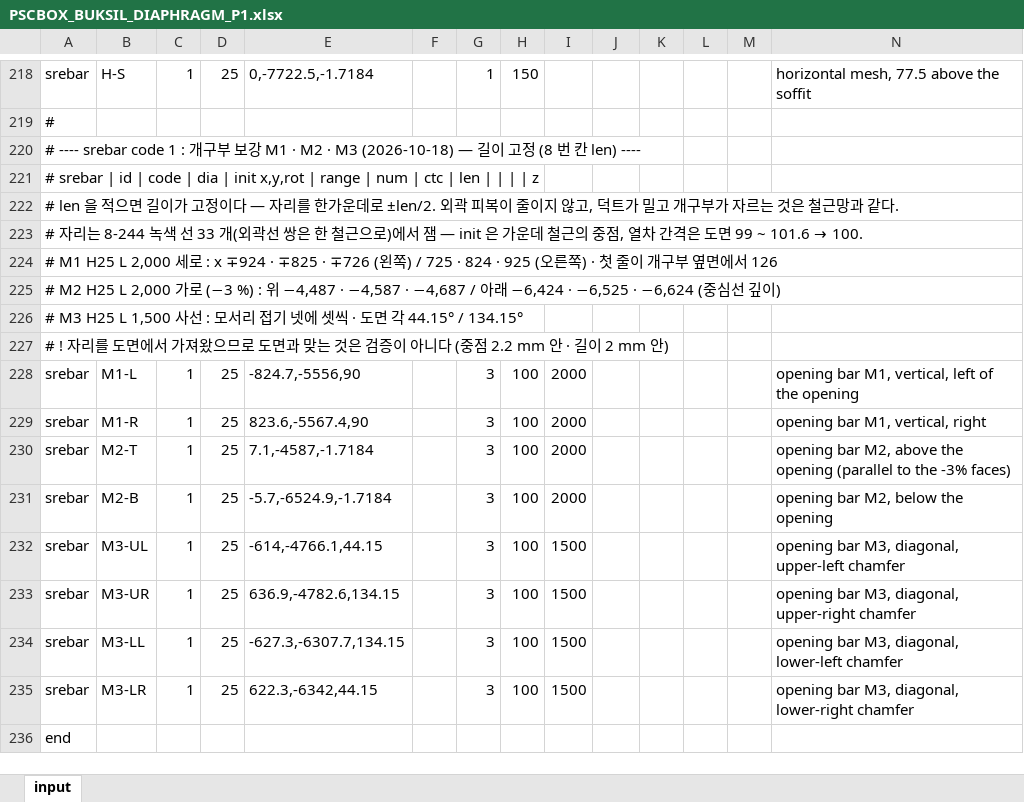
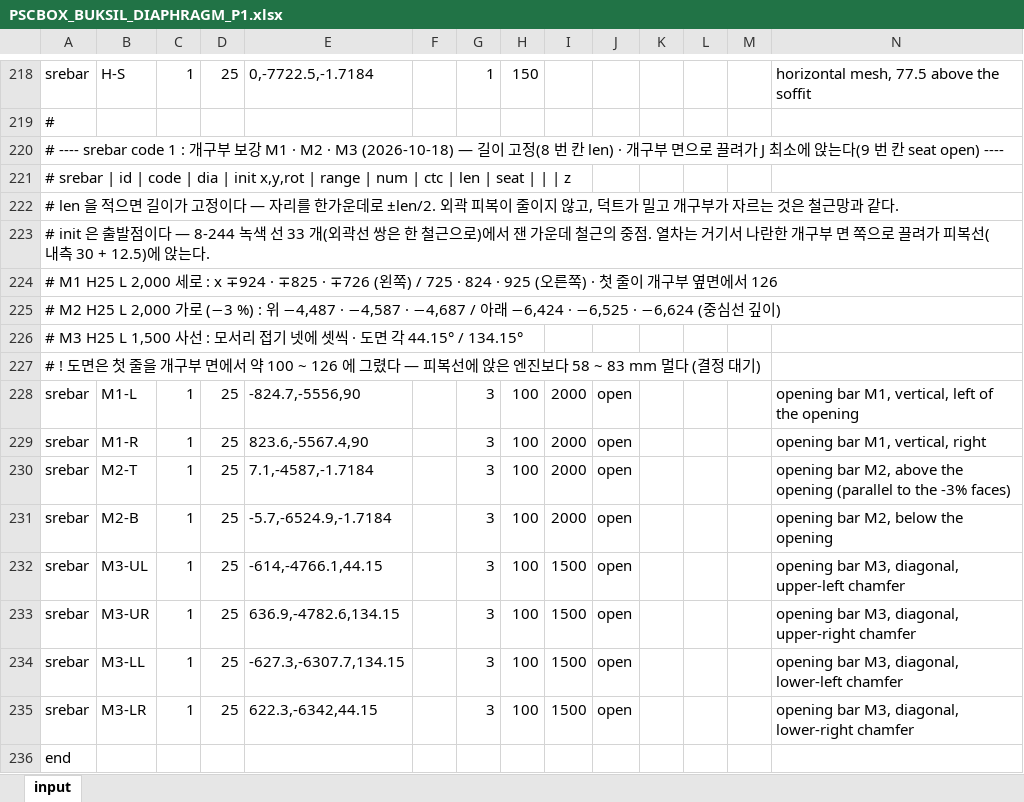
Before and after one commit to macroBIM/macroBIM, an Excel workbook: PSCBOX_BUKSIL_DIAPHRAGM_P1.xlsx, sheet input, drawn as a sheet; only a part is shown, gaps mark what is left out; values as stored, in another font and other column widths than the file's, no borders; the diff names each change by its address in the sheet, - before the commit and + after, or states it on an @@ line.

```diff
--- a/PSCBOX_BUKSIL_DIAPHRAGM_P1.xlsx (sheet input)
+++ b/PSCBOX_BUKSIL_DIAPHRAGM_P1.xlsx (sheet input)
-A220: …이 고정 (8 번 칸 len) ----
+A220: …이 고정(8 번 칸 len) · 개구부 면으로 끌려가 J 최소에 앉는다(9 번 칸 seat open) ----
-A221: …len | | |…
+A221: …len | seat | |…
@@ A223: # 자리는 8-244 녹색 선 33 개(외곽선 쌍은 한 철근으로)에서 잼 — init 은 가운데 철근의 중점, 열차 간격은 도면 99 ~ 101.6 → 100. → # init 은 출발점이다 — 8-244 녹색 선 33 개(외곽선 쌍은 한 철근으로)에서 잰 가운데 철근의 중점. 열차는 거기서 나란한 개구부 면 쪽으로 끌려가 피복선(내측 30 + 12.5)에 앉는다. @@
-A227: # ! 자리를 도면에서 가져왔으므로 도면과 맞는 것은 검증이 아니다 (중점 2.2 mm 안 · 길이 2 mm 안)
+A227: # ! 도면은 첫 줄을 개구부 면에서 약 100 ~ 126 에 그렸다 — 피복선에 앉은 엔진보다 58 ~ 83 mm 멀다 (결정 대기)
-J228:J235: (empty)
+J228:J235: open
```
Also changed, not shown: 2 other files.
